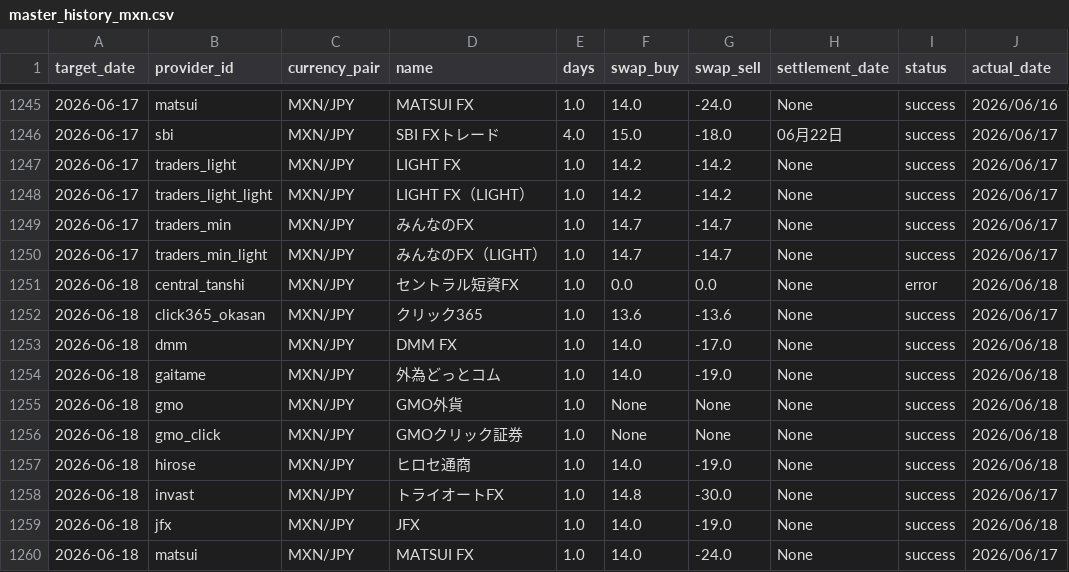
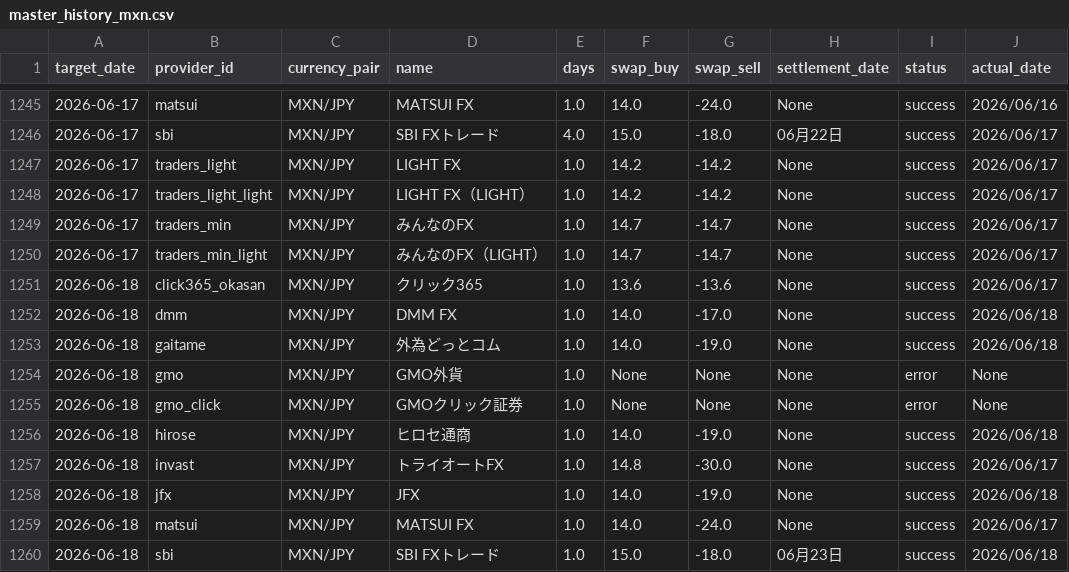
Before and after one commit to pcjidouka-spec/lira-watch-public-jp, a CSV file: public/data/master_history_mxn.csv, drawn as a sheet; only a part is shown, gaps mark what is left out; the shorter side is filled out with more unchanged rows.

Commit message:
Update data 2026-06-19

```diff
--- a/public/data/master_history_mxn.csv
+++ b/public/data/master_history_mxn.csv
@@ -1250,3 +1250,2 @@ target_date,provider_id,currency_pair,name,days,swap_buy,swap_sell,settlement_da
 2026-06-17,traders_min_light,MXN/JPY,みんなのFX（LIGHT）,1.0,14.7,-14.7,None,success,2026/06/17
-2026-06-18,central_tanshi,MXN/JPY,セントラル短資FX,1.0,0.0,0.0,None,error,2026/06/18
 2026-06-18,click365_okasan,MXN/JPY,クリック365,1.0,13.6,-13.6,None,success,2026/06/17
@@ -1254,4 +1253,4 @@ target_date,provider_id,currency_pair,name,days,swap_buy,swap_sell,settlement_da
 2026-06-18,gaitame,MXN/JPY,外為どっとコム,1.0,14.0,-19.0,None,success,2026/06/18
-2026-06-18,gmo,MXN/JPY,GMO外貨,1.0,None,None,None,success,2026/06/18
-2026-06-18,gmo_click,MXN/JPY,GMOクリック証券,1.0,None,None,None,success,2026/06/18
+2026-06-18,gmo,MXN/JPY,GMO外貨,1.0,None,None,None,error,None
+2026-06-18,gmo_click,MXN/JPY,GMOクリック証券,1.0,None,None,None,error,None
 2026-06-18,hirose,MXN/JPY,ヒロセ通商,1.0,14.0,-19.0,None,success,2026/06/18
```
Also changed, not shown: public/data/master_history_try.csv, 3 other files.
